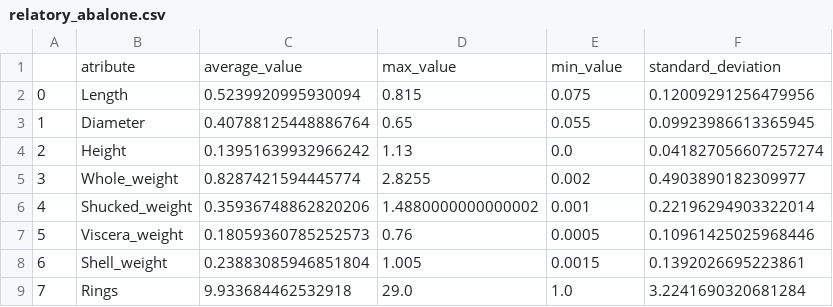
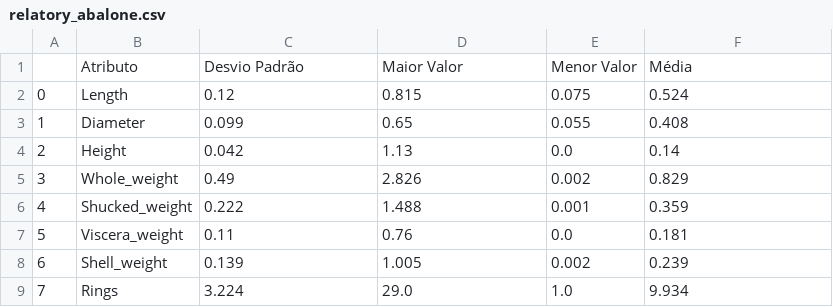
Before and after one commit to gabrielvieira/preprocessor-python, a CSV file: abalone/relatory_abalone.csv, drawn as a sheet.

```diff
--- a/abalone/relatory_abalone.csv
+++ b/abalone/relatory_abalone.csv
@@ -1,9 +1,9 @@
-,atribute,average_value,max_value,min_value,standard_deviation
-0,Length,0.5239920995930094,0.815,0.075,0.12009291256479956
-1,Diameter,0.40788125448886764,0.65,0.055,0.09923986613365945
-2,Height,0.13951639932966242,1.13,0.0,0.041827056607257274
-3,Whole_weight,0.8287421594445774,2.8255,0.002,0.4903890182309977
-4,Shucked_weight,0.35936748862820206,1.4880000000000002,0.001,0.22196294903322014
-5,Viscera_weight,0.18059360785252573,0.76,0.0005,0.10961425025968446
-6,Shell_weight,0.23883085946851804,1.005,0.0015,0.1392026695223861
-7,Rings,9.933684462532918,29.0,1.0,3.2241690320681284
+,Atributo,Desvio Padrão,Maior Valor,Menor Valor,Média
+0,Length,0.12,0.815,0.075,0.524
+1,Diameter,0.099,0.65,0.055,0.408
+2,Height,0.042,1.13,0.0,0.14
+3,Whole_weight,0.49,2.826,0.002,0.829
+4,Shucked_weight,0.222,1.488,0.001,0.359
+5,Viscera_weight,0.11,0.76,0.0,0.181
+6,Shell_weight,0.139,1.005,0.002,0.239
+7,Rings,3.224,29.0,1.0,9.934
```
Also changed, not shown: adult/class_native-country_table.csv, adult/relatory_adult.csv, 29 other files.
